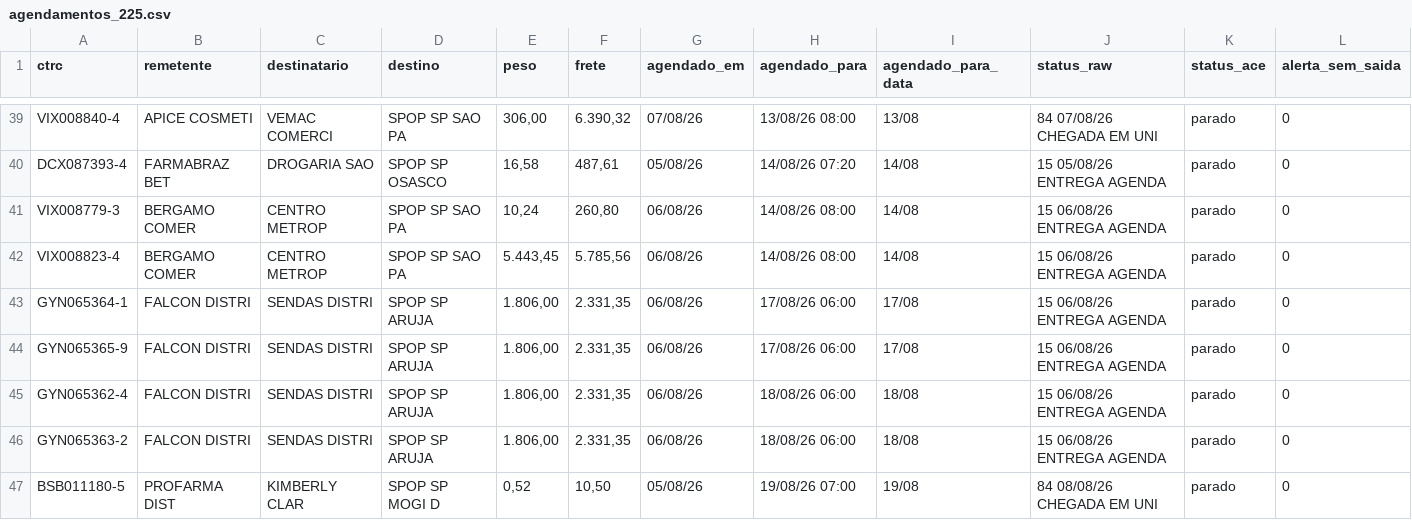
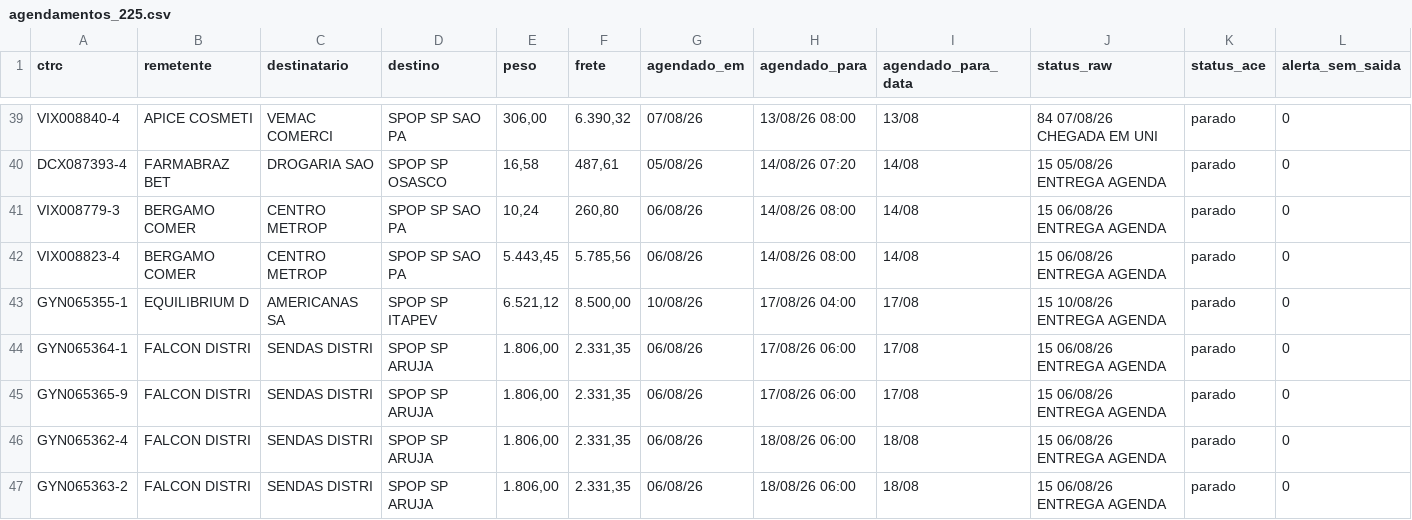
Before and after one commit to binhotransportes15/coletas-ace, a CSV file: dashboard/data/agendamentos_225.csv, drawn as a sheet; only a part is shown, gaps mark what is left out; the shorter side is filled out with more unchanged rows; the diff names each change by its address in the sheet, - before the commit and + after, or states it on an @@ line.

```diff
--- a/dashboard/data/agendamentos_225.csv
+++ b/dashboard/data/agendamentos_225.csv
+row 43: GYN065355-1 | EQUILIBRIUM D | AMERICANAS SA | SPOP SP ITAPEV | 6.521,12 | 8.500,00 | 10/08/26 | 17/08/26 04:00 | 17/08 | 15 10/08/26 ENTREGA AGENDA | parado | 0
```
Also changed, not shown: dashboard/data/armazem/veiculos_78.csv, dashboard/data/coletas.csv, 13 other files.
